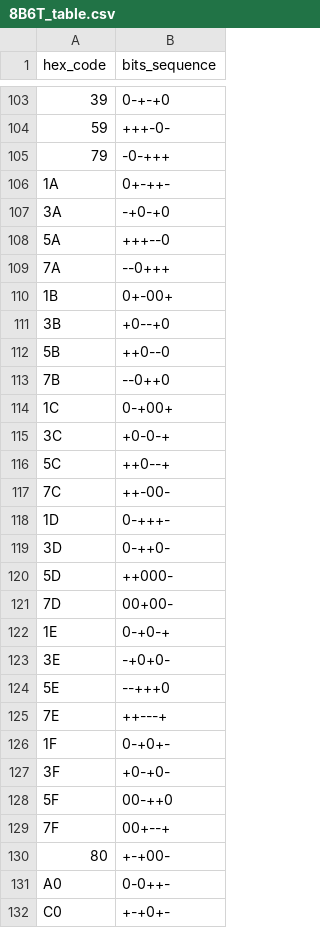
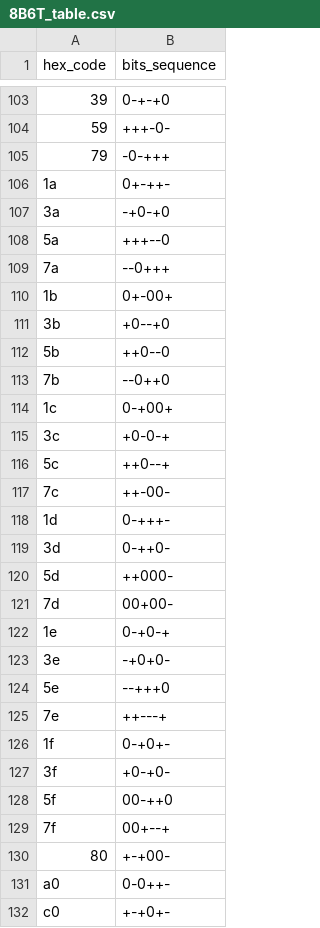
Before and after one commit to RenanCecchin/Line-Code-Viewer, a CSV file: 8B6T_table.csv, drawn as a sheet; only a part is shown, gaps mark what is left out; the diff covers the shown part only.

Commit message:
Update 8B6T table

```diff
--- a/8B6T_table.csv
+++ b/8B6T_table.csv
@@ -105,28 +105,28 @@ hex_code,bits_sequence
 79,-0-+++
-1A,0+-++-
-3A,-+0-+0
-5A,+++--0
-7A,--0+++
-1B,0+-00+
-3B,+0--+0
-5B,++0--0
-7B,--0++0
-1C,0-+00+
-3C,+0-0-+
-5C,++0--+
-7C,++-00-
-1D,0-+++-
-3D,0-++0-
-5D,++000-
-7D,00+00-
-1E,0-+0-+
-3E,-+0+0-
-5E,--+++0
-7E,++---+
-1F,0-+0+-
-3F,+0-+0-
-5F,00-++0
-7F,00+--+
+1a,0+-++-
+3a,-+0-+0
+5a,+++--0
+7a,--0+++
+1b,0+-00+
+3b,+0--+0
+5b,++0--0
+7b,--0++0
+1c,0-+00+
+3c,+0-0-+
+5c,++0--+
+7c,++-00-
+1d,0-+++-
+3d,0-++0-
+5d,++000-
+7d,00+00-
+1e,0-+0-+
+3e,-+0+0-
+5e,--+++0
+7e,++---+
+1f,0-+0+-
+3f,+0-+0-
+5f,00-++0
+7f,00+--+
 80,+-+00-
-A0,0-0++-
-C0,+-+0+-
+a0,0-0++-
+c0,+-+0+-
```
Also changed, not shown: 130 edited cells elsewhere in this file.
